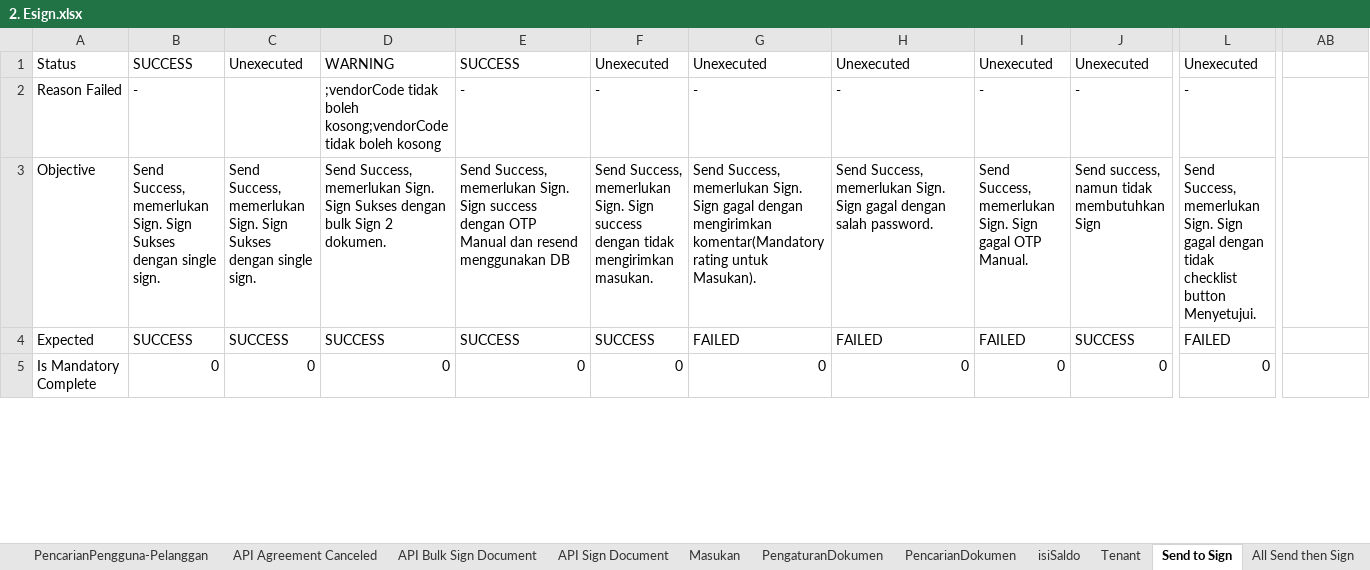
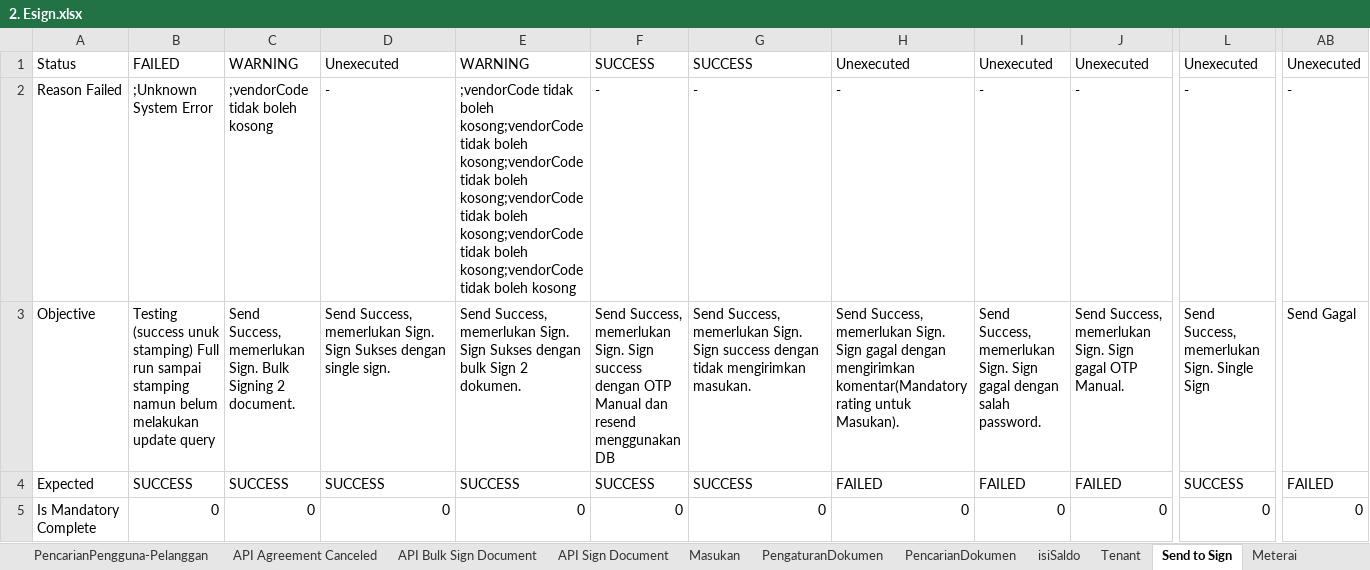
Before and after one commit to qcadins/ATeSign, an Excel workbook: Excel/2. Esign.xlsx, sheet Send to Sign, drawn as a sheet; only a part is shown, gaps mark what is left out; values as stored, in another font and other column widths than the file's, no cell formats; conditional formats not drawn; the diff covers the shown part only; the diff names each change by its address in the sheet, - before the commit and + after, or states it on an @@ line.

```diff
--- a/Excel/2. Esign.xlsx (sheet Send to Sign)
+++ b/Excel/2. Esign.xlsx (sheet Send to Sign)
-B1: SUCCESS
+B1: FAILED
-C1: Unexecuted
+C1: WARNING
-D1: WARNING
+D1: Unexecuted
-E1: SUCCESS
+E1: WARNING
-F1: Unexecuted
+F1: SUCCESS
-G1: Unexecuted
+G1: SUCCESS
-AB1: (empty)
+AB1: Unexecuted
-B2: -
+B2: ;Unknown System Error
-C2: (empty)
+C2: ;vendorCode tidak boleh kosong
-D2: ;vendorCode tidak boleh kosong;vendorCode tidak boleh kosong
+D2: -
-E2: -
+E2: ;vendorCode tidak boleh kosong;vendorCode tidak boleh kosong;vendorCode tidak boleh kosong;vendorCode tidak boleh kosong;vendorCode tidak boleh kosong;vendorCode tidak boleh kosong
-AB2: (empty)
+AB2: -
-B3: Send Success, memerlukan Sign. Sign Sukses dengan single sign.
+B3: Testing (success unuk stamping) Full run sampai stamping namun belum melakukan update query
-C3: …memerlukan Sign. Sign Sukses dengan single sign.
+C3: …memerlukan Sign. Bulk Signing 2 document.
-D3: …Sukses dengan bulk Sign 2 dokumen.
+D3: …Sukses dengan single sign.
-E3: …Sign. Sign success dengan OTP Manual dan resend menggunakan DB
+E3: …Sign. Sign Sukses dengan bulk Sign 2 dokumen.
-F3: …success dengan tidak mengirimkan masukan.
+F3: …success dengan OTP Manual dan resend menggunakan DB
-G3: …Sign. Sign gagal dengan mengirimkan komentar(Mandatory rating untuk Masukan).
+G3: …Sign. Sign success dengan tidak mengirimkan masukan.
-H3: …gagal dengan salah password.
+H3: …gagal dengan mengirimkan komentar(Mandatory rating untuk Masukan).
-I3: …Sign gagal OTP Manual.
+I3: …Sign gagal dengan salah password.
-J3: Send success, namun tidak membutuhkan Sign
+J3: Send Success, memerlukan Sign. Sign gagal OTP Manual.
-L3: …memerlukan Sign. Sign gagal dengan tidak checklist button Menyetujui.
+L3: …memerlukan Sign. Single Sign
-AB3: (empty)
+AB3: Send Gagal
-G4: FAILED
+G4: SUCCESS
-J4: SUCCESS
+J4: FAILED
-L4: FAILED
+L4: SUCCESS
-AB4: (empty)
+AB4: FAILED
-AB5: (empty)
+AB5: 0
```
Also changed, not shown: 3 added rows and 321 edited cells elsewhere in this sheet, sheet API Send Document, sheet BuatUndangan, sheet API Agreement Canceled, sheet All Send then Sign, sheet PengaturanDokumen, sheet Tenant, 12 more sheets, other sheet tabs, cell formats, formulas that keep their value, Excel/2.1 Esign - Full API Services.xlsx.
